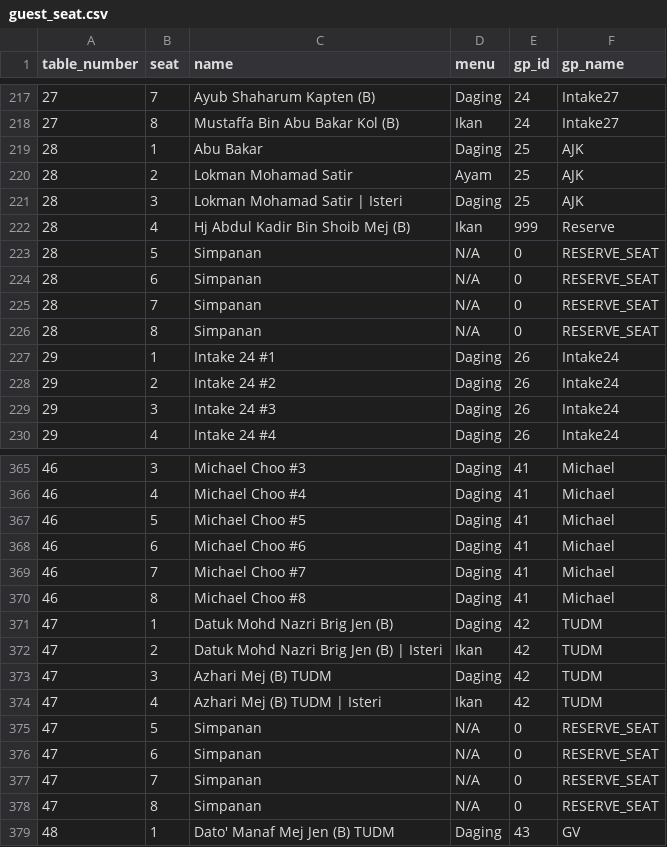
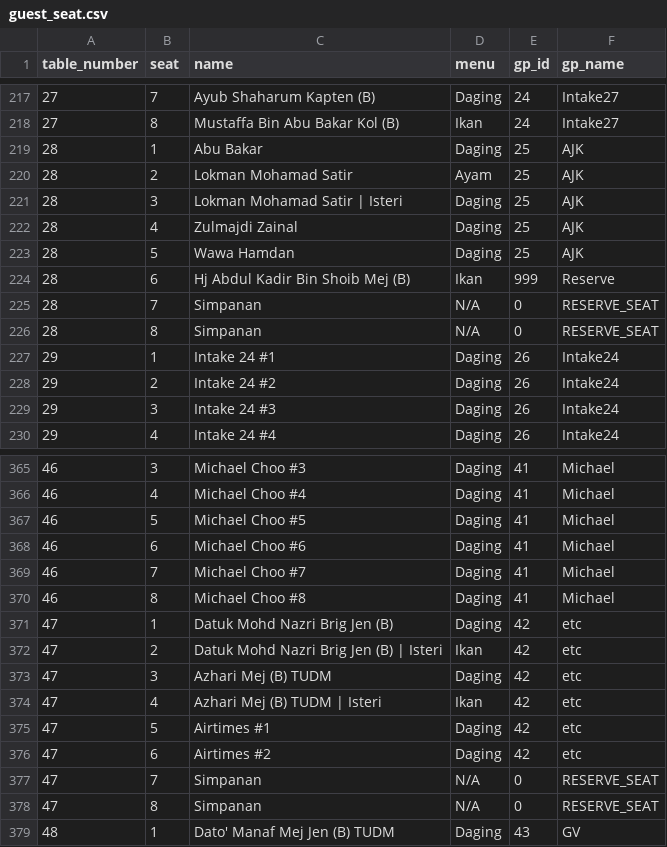
Before and after one commit to hamdanyc/mmmr, a CSV file: guest_seat.csv, drawn as a sheet; only a part is shown, gaps mark what is left out.

Commit message:
re-run

```diff
--- a/guest_seat.csv
+++ b/guest_seat.csv
@@ -221,5 +221,5 @@ table_number,seat,name,menu,gp_id,gp_name
 28,3,Lokman Mohamad Satir | Isteri,Daging,25,AJK
-28,4,Hj Abdul Kadir Bin Shoib Mej (B),Ikan,999,Reserve
-28,5,Simpanan,N/A,0,RESERVE_SEAT
-28,6,Simpanan,N/A,0,RESERVE_SEAT
+28,4,Zulmajdi Zainal,Daging,25,AJK
+28,5,Wawa Hamdan,Daging,25,AJK
+28,6,Hj Abdul Kadir Bin Shoib Mej (B),Ikan,999,Reserve
 28,7,Simpanan,N/A,0,RESERVE_SEAT
@@ -370,8 +370,8 @@ table_number,seat,name,menu,gp_id,gp_name
 46,8,Michael Choo #8,Daging,41,Michael
-47,1,Datuk Mohd Nazri Brig Jen (B),Daging,42,TUDM
-47,2,Datuk Mohd Nazri Brig Jen (B) | Isteri,Ikan,42,TUDM
-47,3,Azhari Mej (B) TUDM,Daging,42,TUDM
-47,4,Azhari Mej (B) TUDM | Isteri,Ikan,42,TUDM
-47,5,Simpanan,N/A,0,RESERVE_SEAT
-47,6,Simpanan,N/A,0,RESERVE_SEAT
+47,1,Datuk Mohd Nazri Brig Jen (B),Daging,42,etc
+47,2,Datuk Mohd Nazri Brig Jen (B) | Isteri,Ikan,42,etc
+47,3,Azhari Mej (B) TUDM,Daging,42,etc
+47,4,Azhari Mej (B) TUDM | Isteri,Ikan,42,etc
+47,5,Airtimes #1,Daging,42,etc
+47,6,Airtimes #2,Daging,42,etc
 47,7,Simpanan,N/A,0,RESERVE_SEAT
```
